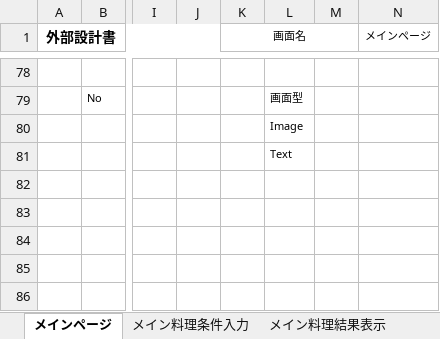
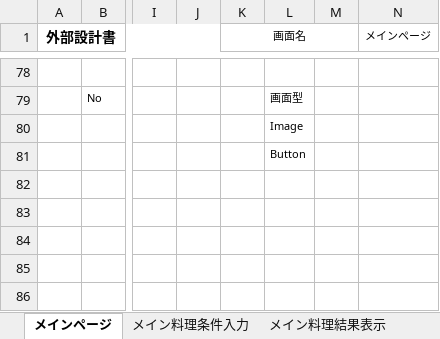
Before and after one commit to DOJO-2021/D-5, an Excel workbook: documents/外部設計書.xlsx, sheet メインページ, drawn as a sheet; only a part is shown, gaps mark what is left out; values as stored, in another font and other column widths than the file's, no borders; the diff names each change by its address in the sheet, - before the commit and + after, or states it on an @@ line.

```diff
--- a/documents/外部設計書.xlsx (sheet メインページ)
+++ b/documents/外部設計書.xlsx (sheet メインページ)
-L81: Text
+L81: Button
```
Also changed, not shown: sheet メイン料理条件入力, sheet メイン料理結果表示.
